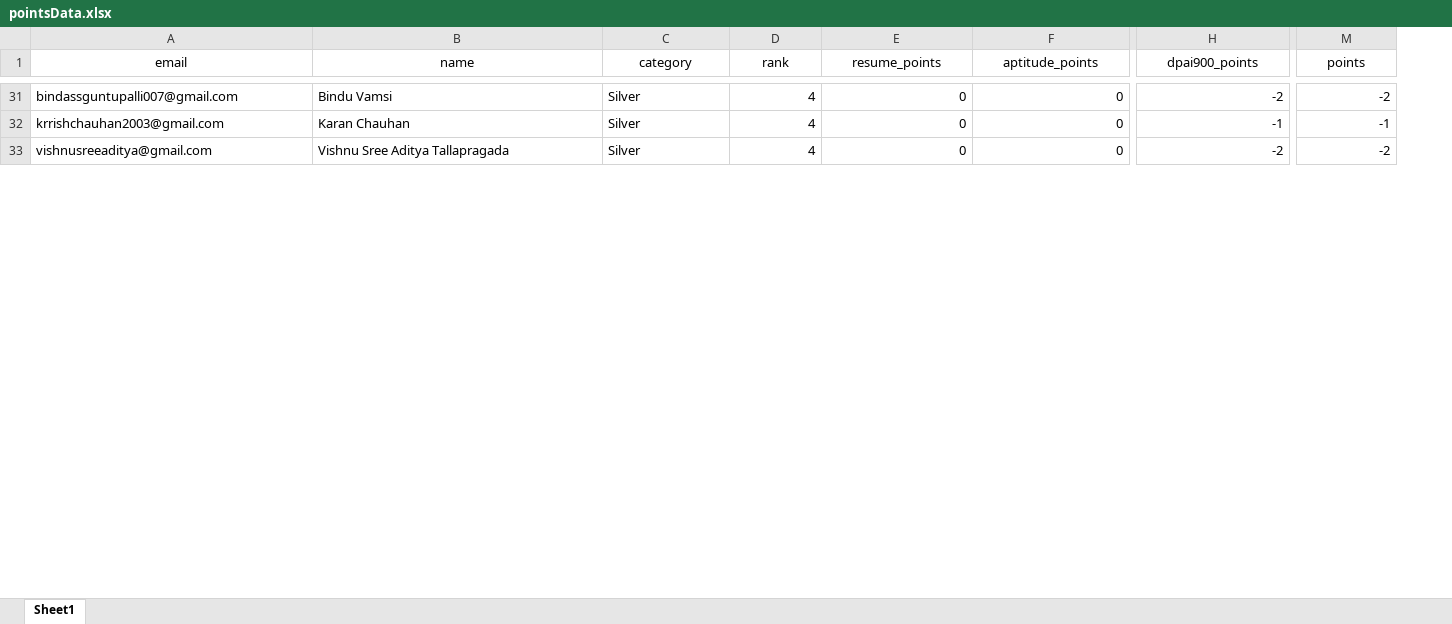
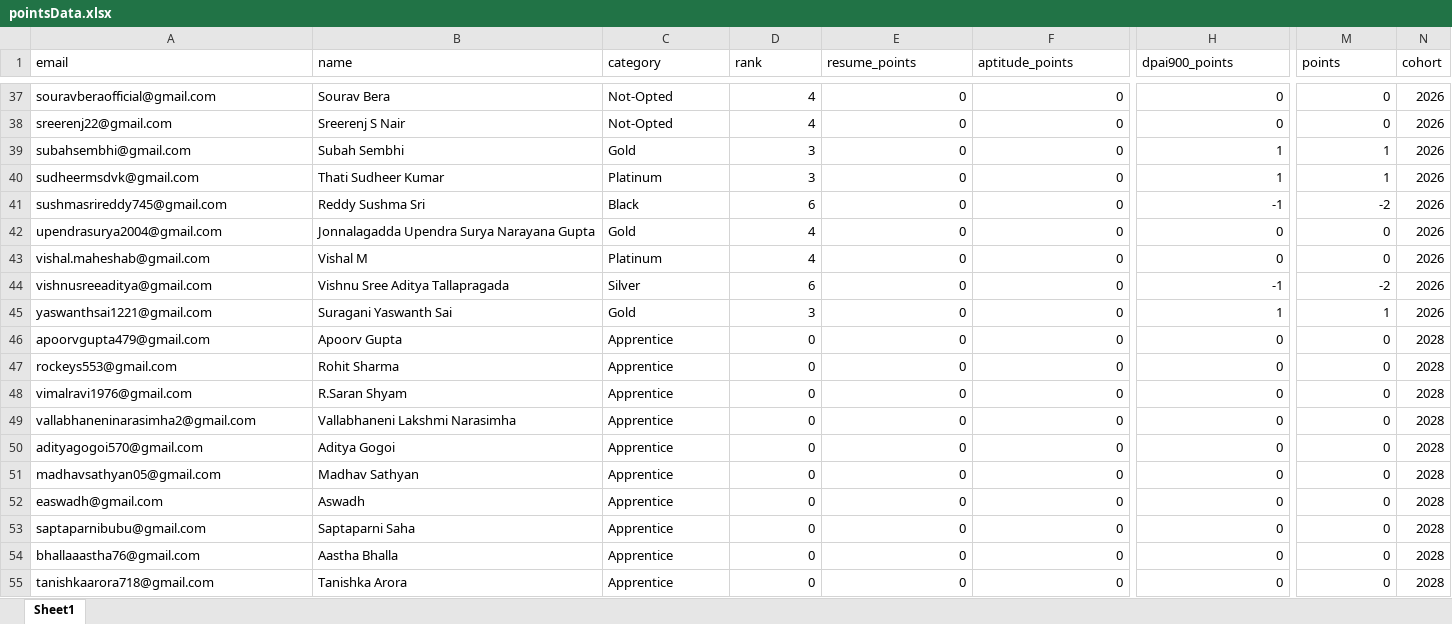
Before and after one commit to GriffinBlackbirdd/futurense-leaderboards, an Excel workbook: data/pointsData.xlsx, sheet Sheet1, drawn as a sheet; only a part is shown, gaps mark what is left out; values as stored, in another font and other column widths than the file's, no borders; addresses are those after the commit; rows hold the shown columns only; the diff covers the shown part only; the diff names each change by its address in the sheet, - before the commit and + after, or states it on an @@ line.

```diff
--- a/data/pointsData.xlsx (sheet Sheet1)
+++ b/data/pointsData.xlsx (sheet Sheet1)
+column N (cohort), row 37: 2026; row 42: 2026; row 44: 2026
-A1:M1 alignment: center
+A1:M1 alignment: left
-A37 (email): bindassguntupalli007@gmail.com
+A37 (email): souravberaofficial@gmail.com
-B37 (name): Bindu Vamsi
+B37 (name): Sourav Bera
-C37 (category): Silver
+C37 (category): Not-Opted
-H37 (dpai900_points): -2
+H37 (dpai900_points): 0
-M37 (points): -2
+M37 (points): 0
+row 38: sreerenj22@gmail.com | Sreerenj S Nair | Not-Opted | 4 | 0 | 0 | 0 | 0 | 2026
+row 39: subahsembhi@gmail.com | Subah Sembhi | Gold | 3 | 0 | 0 | 1 | 1 | 2026
+row 40: sudheermsdvk@gmail.com | Thati Sudheer Kumar | Platinum | 3 | 0 | 0 | 1 | 1 | 2026
+row 41: sushmasrireddy745@gmail.com | Reddy Sushma Sri | Black | 6 | 0 | 0 | -1 | -2 | 2026
-A42 (email): krrishchauhan2003@gmail.com
+A42 (email): upendrasurya2004@gmail.com
-B42 (name): Karan Chauhan
+B42 (name): Jonnalagadda Upendra Surya Narayana Gupta
-C42 (category): Silver
+C42 (category): Gold
-H42 (dpai900_points): -1
+H42 (dpai900_points): 0
-M42 (points): -1
+M42 (points): 0
+row 43: vishal.maheshab@gmail.com | Vishal M | Platinum | 4 | 0 | 0 | 0 | 0 | 2026
-D44 (rank): 4
+D44 (rank): 6
-H44 (dpai900_points): -2
+H44 (dpai900_points): -1
+row 45: yaswanthsai1221@gmail.com | Suragani Yaswanth Sai | Gold | 3 | 0 | 0 | 1 | 1 | 2026
+row 46: apoorvgupta479@gmail.com | Apoorv Gupta | Apprentice | 0 | 0 | 0 | 0 | 0 | 2028
+row 47: rockeys553@gmail.com | Rohit Sharma | Apprentice | 0 | 0 | 0 | 0 | 0 | 2028
+row 48: vimalravi1976@gmail.com | R.Saran Shyam | Apprentice | 0 | 0 | 0 | 0 | 0 | 2028
+row 49: vallabhaneninarasimha2@gmail.com | Vallabhaneni Lakshmi Narasimha | Apprentice | 0 | 0 | 0 | 0 | 0 | 2028
+row 50: adityagogoi570@gmail.com | Aditya Gogoi | Apprentice | 0 | 0 | 0 | 0 | 0 | 2028
+row 51: madhavsathyan05@gmail.com | Madhav Sathyan | Apprentice | 0 | 0 | 0 | 0 | 0 | 2028
+row 52: easwadh@gmail.com | Aswadh | Apprentice | 0 | 0 | 0 | 0 | 0 | 2028
+row 53: saptaparnibubu@gmail.com | Saptaparni Saha | Apprentice | 0 | 0 | 0 | 0 | 0 | 2028
+row 54: bhallaaastha76@gmail.com | Aastha Bhalla | Apprentice | 0 | 0 | 0 | 0 | 0 | 2028
+row 55: tanishkaarora718@gmail.com | Tanishka Arora | Apprentice | 0 | 0 | 0 | 0 | 0 | 2028
```
Also changed, not shown: 44 added rows, 8 removed rows, 90 edited cells and cell formats elsewhere in this sheet, 7 other files.
